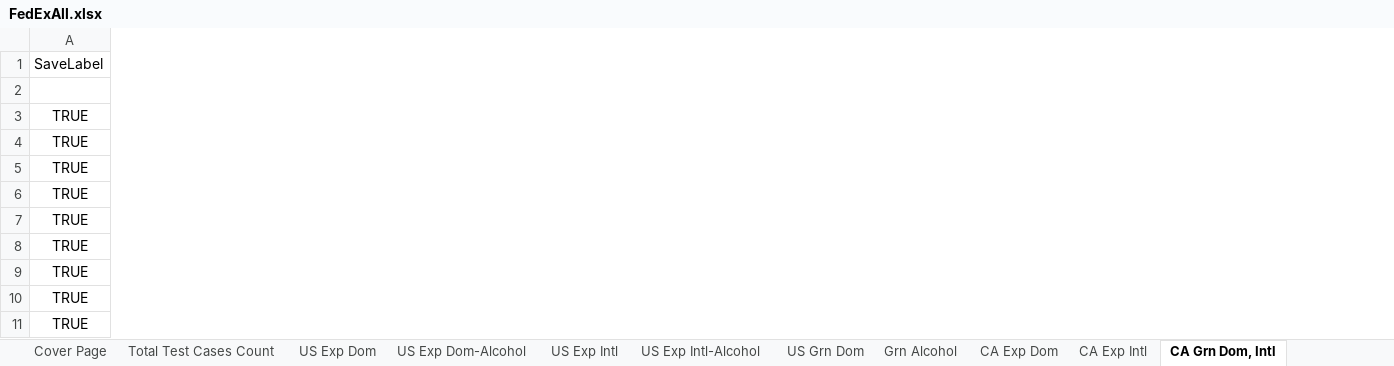
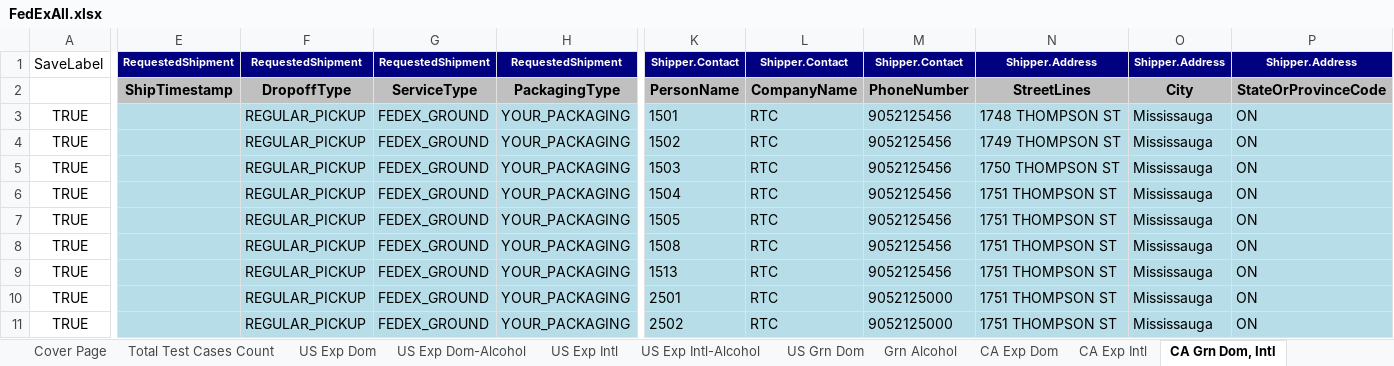
Before and after one commit to dregraham/ShipWorks, an Excel workbook: Code/ShipWorks.Tests.Integration.MSTest/DataSources/FedExAll.xlsx, sheet CA Grn Dom, Intl, drawn as a sheet; only a part is shown, gaps mark what is left out; values as stored, in another font and other column widths than the file's, no borders; the diff covers the shown part only; the diff names each change by its address in the sheet, - before the commit and + after, or states it on an @@ line.

Commit message:
Get tests for CA GRn Dom, Intl tab running through completion
- Updated column headers to match the mapping file

```diff
--- a/Code/ShipWorks.Tests.Integration.MSTest/DataSources/FedExAll.xlsx (sheet CA Grn Dom, Intl)
+++ b/Code/ShipWorks.Tests.Integration.MSTest/DataSources/FedExAll.xlsx (sheet CA Grn Dom, Intl)
@@ column E unhidden, rows 1-2: RequestedShipment | ShipTimestamp @@
@@ column F unhidden, rows 1-11: RequestedShipment | DropoffType | REGULAR_PICKUP | REGULAR_PICKUP | REGULAR_PICKUP | REGULAR_PICKUP | REGULAR_PICKUP | REGULAR_PICKUP | REGULAR_PICKUP | REGULAR_PICKUP | REGULAR_PICKUP @@
@@ column G unhidden, rows 1-11: RequestedShipment | ServiceType | FEDEX_GROUND | FEDEX_GROUND | FEDEX_GROUND | FEDEX_GROUND | FEDEX_GROUND | FEDEX_GROUND | FEDEX_GROUND | FEDEX_GROUND | FEDEX_GROUND @@
@@ column H unhidden, rows 1-11: RequestedShipment | PackagingType | YOUR_PACKAGING | YOUR_PACKAGING | YOUR_PACKAGING | YOUR_PACKAGING | YOUR_PACKAGING | YOUR_PACKAGING | YOUR_PACKAGING | YOUR_PACKAGING | YOUR_PACKAGING @@
@@ column K unhidden, rows 1-11: Shipper.Contact | PersonName | 1501 | 1502 | 1503 | 1504 | 1505 | 1508 | 1513 | 2501 | 2502 @@
@@ column L unhidden, rows 1-11: Shipper.Contact | CompanyName | RTC | RTC | RTC | RTC | RTC | RTC | RTC | RTC | RTC @@
@@ column M unhidden, rows 1-11: Shipper.Contact | PhoneNumber | 9052125456 | 9052125456 | 9052125456 | 9052125456 | 9052125456 | 9052125456 | 9052125456 | 9052125000 | 9052125000 @@
@@ column N unhidden, rows 1-11: Shipper.Address | StreetLines | 1748 THOMPSON ST | 1749 THOMPSON ST | 1750 THOMPSON ST | 1751 THOMPSON ST | 1751 THOMPSON ST | 1751 THOMPSON ST | 1751 THOMPSON ST | 1751 THOMPSON ST | 1751 THOMPSON ST @@
@@ column O unhidden, rows 1-11: Shipper.Address | City | Mississauga | Mississauga | Mississauga | Mississauga | Mississauga | Mississauga | Mississauga | Mississauga | Mississauga @@
@@ column P unhidden, rows 1-11: Shipper.Address | StateOrProvinceCode | ON | ON | ON | ON | ON | ON | ON | ON | ON @@
```
Also changed, not shown: 32 added columns and 31 edited cells elsewhere in this sheet, hidden cells, 4 other files.
